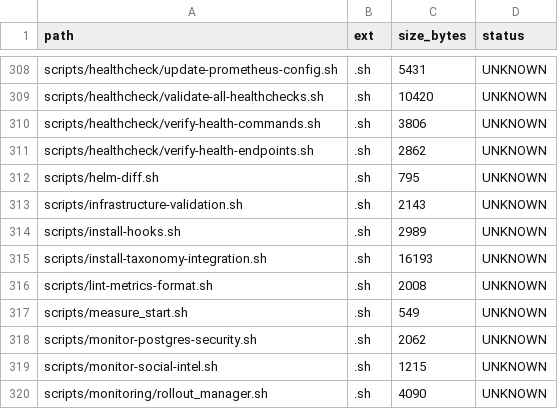
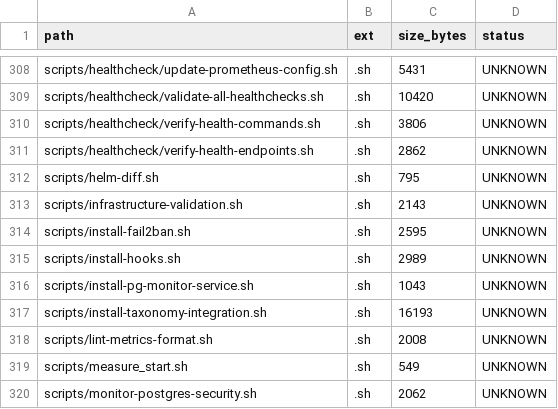
Before and after one commit to locotoki/alfred-agent-platform-v2, a CSV file: metrics/scripts_inventory.csv, drawn as a sheet; only a part is shown, gaps mark what is left out; the shorter side is filled out with more unchanged rows; the diff names each change by its address in the sheet, - before the commit and + after, or states it on an @@ line.

Commit message:
docs: main frozen — status update 26 May 2025

```diff
--- a/metrics/scripts_inventory.csv
+++ b/metrics/scripts_inventory.csv
+row 314: scripts/install-fail2ban.sh | .sh | 2595 | UNKNOWN
+row 316: scripts/install-pg-monitor-service.sh | .sh | 1043 | UNKNOWN
```
Also changed, not shown: 1 other file.
